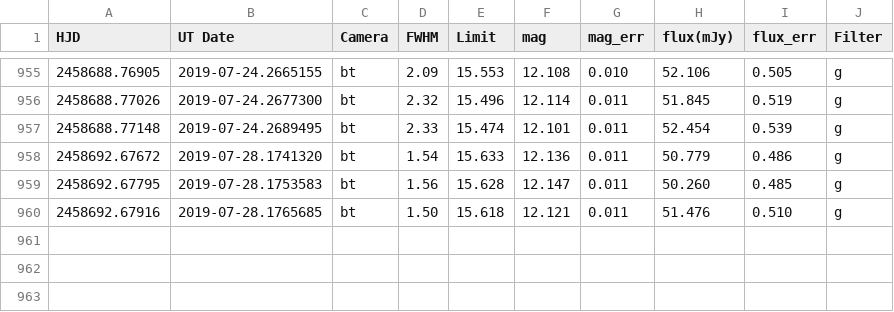
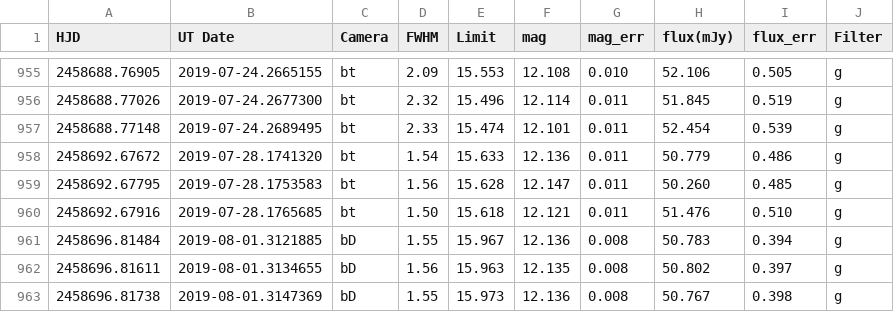
Before and after one commit to pdcarr/Boyajians_R, a CSV file: data/ASASSN_latest.csv, drawn as a sheet; only a part is shown, gaps mark what is left out; the diff names each change by its address in the sheet, - before the commit and + after, or states it on an @@ line.

Commit message:
data update 1Aug19

```diff
--- a/data/ASASSN_latest.csv
+++ b/data/ASASSN_latest.csv
+row 961: 2458696.81484 | 2019-08-01.3121885 | bD | 1.55 | 15.967 | 12.136 | 0.008 | 50.783 | 0.394 | g
+row 962: 2458696.81611 | 2019-08-01.3134655 | bD | 1.56 | 15.963 | 12.135 | 0.008 | 50.802 | 0.397 | g
+row 963: 2458696.81738 | 2019-08-01.3147369 | bD | 1.55 | 15.973 | 12.136 | 0.008 | 50.767 | 0.398 | g
```
Also changed, not shown: 1 other file.
